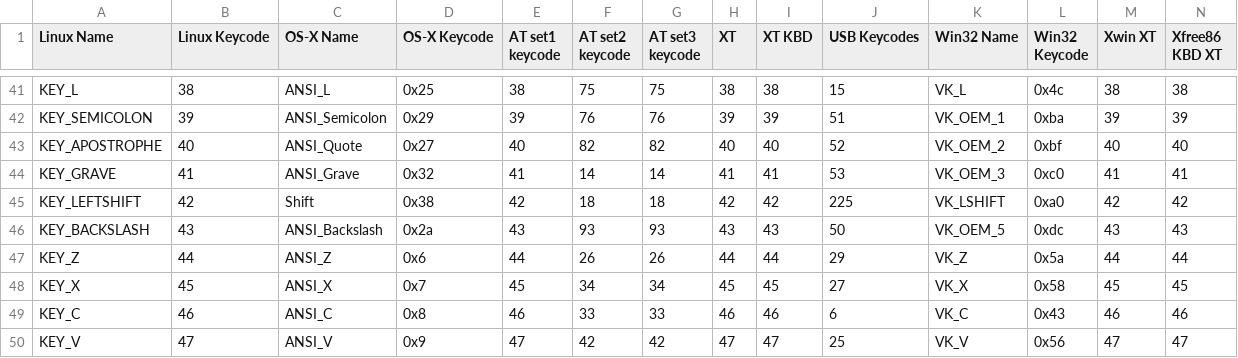
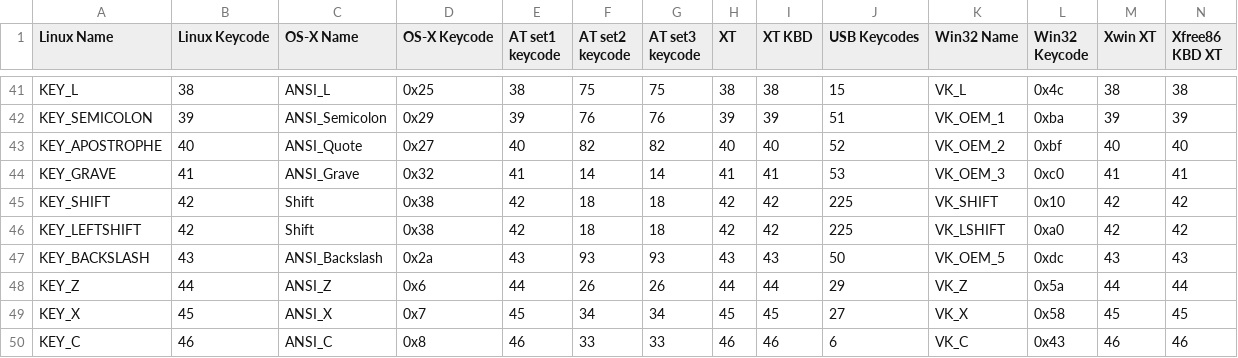
Before and after one commit to flexVDI/spice-gtk, a CSV file: gtk/keymaps.csv, drawn as a sheet; only a part is shown, gaps mark what is left out; the shorter side is filled out with more unchanged rows.

Commit message:
windows: fix broken left shift
On Windows, the received key when pressing left shift is VK_SHIFT 0x10

```diff
--- a/gtk/keymaps.csv
+++ b/gtk/keymaps.csv
@@ -44,2 +44,3 @@ KEY_APOSTROPHE,40,ANSI_Quote,0x27,40,82,82,40,40,52,VK_OEM_2,0xbf,40,40
 KEY_GRAVE,41,ANSI_Grave,0x32,41,14,14,41,41,53,VK_OEM_3,0xc0,41,41
+KEY_SHIFT,42,Shift,0x38,42,18,18,42,42,225,VK_SHIFT,0x10,42,42
 KEY_LEFTSHIFT,42,Shift,0x38,42,18,18,42,42,225,VK_LSHIFT,0xa0,42,42
```
